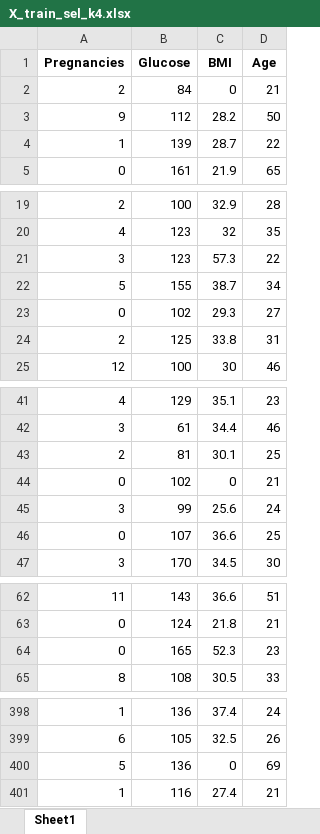
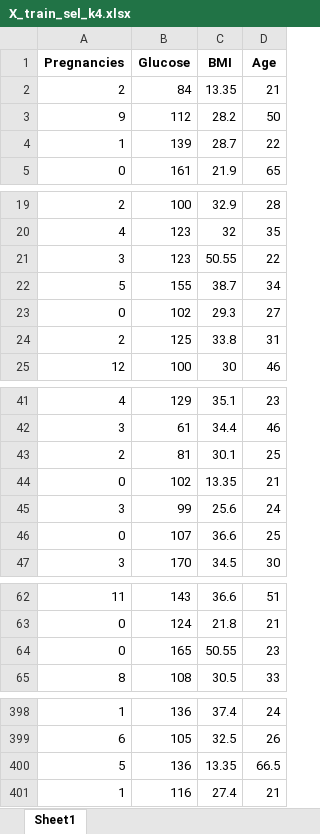
Before and after one commit to Julianmarania/Boosting_algorithm_model_for_machine_learning_Project_18_Julian_Lopez, an Excel workbook: data/processed/Excels/X_train_sel_k4.xlsx, sheet Sheet1, drawn as a sheet; only a part is shown, gaps mark what is left out; values as stored, in another font and other column widths than the file's, no borders; the diff covers the shown part only; the diff names each change by its address in the sheet, - before the commit and + after, or states it on an @@ line.

```diff
--- a/data/processed/Excels/X_train_sel_k4.xlsx (sheet Sheet1)
+++ b/data/processed/Excels/X_train_sel_k4.xlsx (sheet Sheet1)
-C2 (BMI): 0
+C2 (BMI): 13.35
-C21 (BMI): 57.3
+C21 (BMI): 50.55
-C44 (BMI): 0
+C44 (BMI): 13.35
-C64 (BMI): 52.3
+C64 (BMI): 50.55
-C400 (BMI): 0
+C400 (BMI): 13.35
-D400 (Age): 69
+D400 (Age): 66.5
```
Also changed, not shown: 24 edited cells elsewhere in this sheet, data/processed/Excels/X_test_sel_k4.xlsx, data/processed/Excels/X_test_sel_k5.xlsx, 29 other files.
